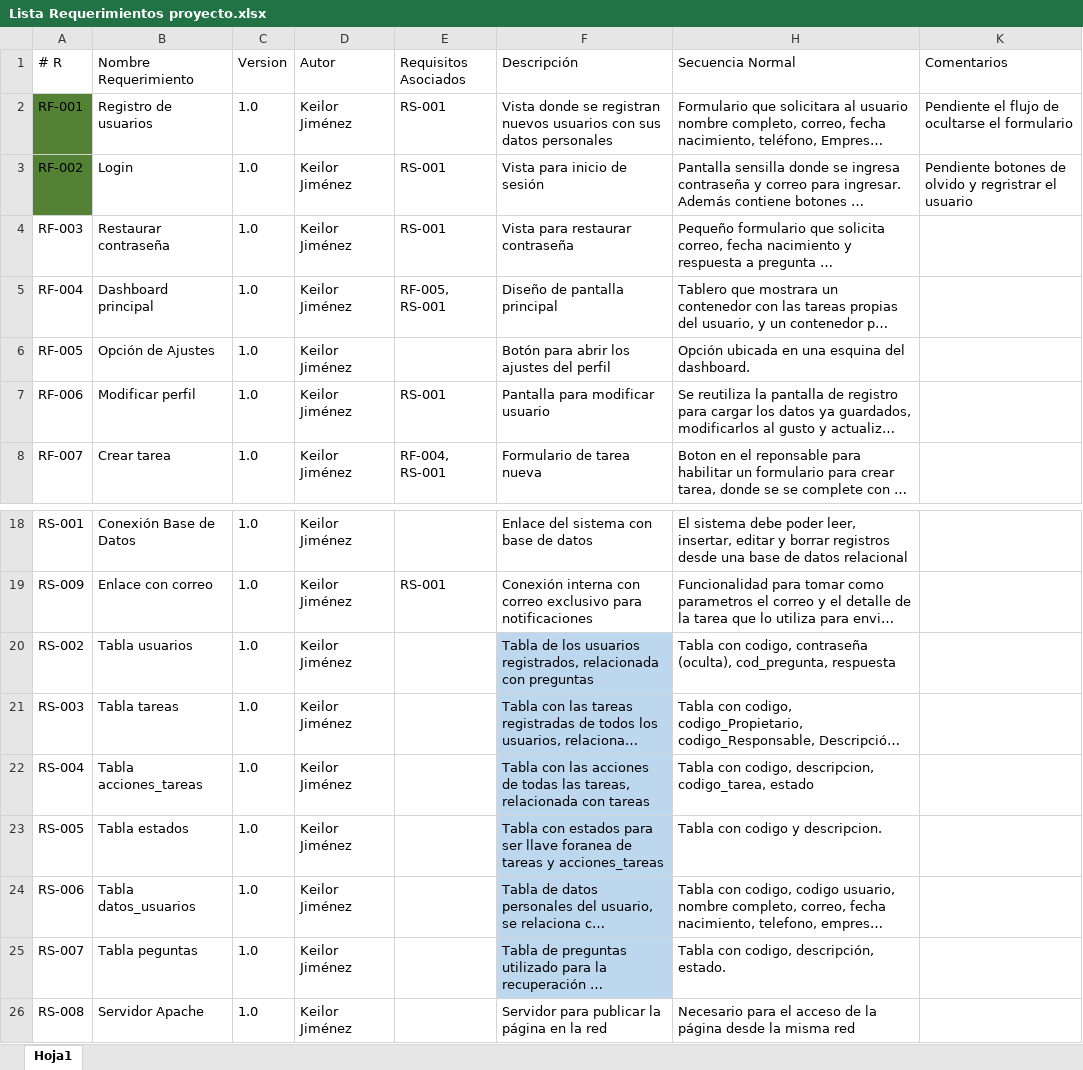
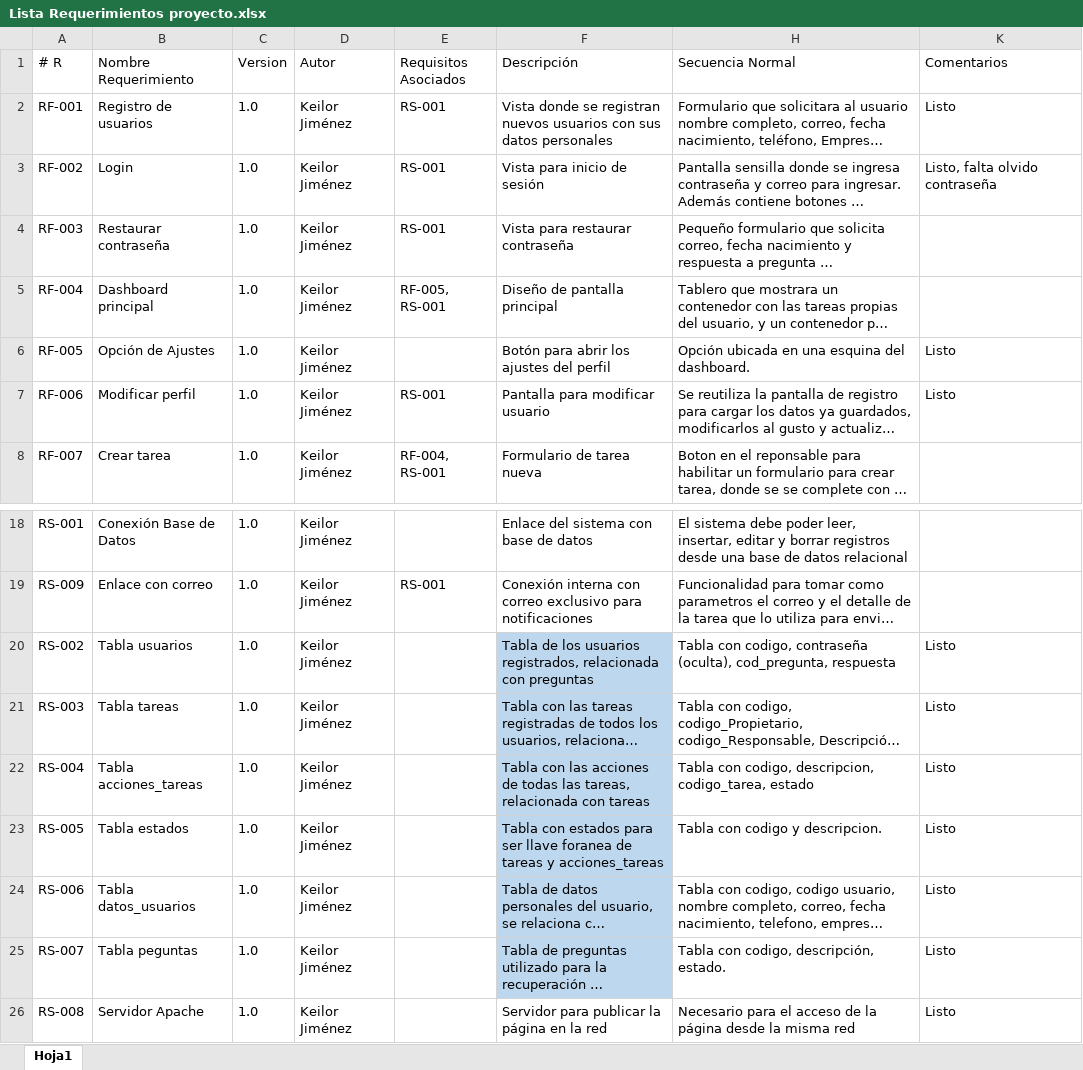
Before and after one commit to kajq/Proyecto-Ingenieria-Software-I, an Excel workbook: documentacion/Lista Requerimientos proyecto.xlsx, sheet Hoja1, drawn as a sheet; only a part is shown, gaps mark what is left out; long unchanged cells end in …; values as stored, in another font and other column widths than the file's, no borders; table styles not drawn; the diff names each change by its address in the sheet, - before the commit and + after, or states it on an @@ line.

Commit message:
Se trabaja en el formulario de nuevas tareas

```diff
--- a/documentacion/Lista Requerimientos proyecto.xlsx (sheet Hoja1)
+++ b/documentacion/Lista Requerimientos proyecto.xlsx (sheet Hoja1)
-A2:A3 fill: #548235
+A2:A3 fill: none
-K2 (Comentarios): Pendiente el flujo de ocultarse el formulario
+K2 (Comentarios): Listo
-K3 (Comentarios): Pendiente botones de olvido y regristrar el usuario
+K3 (Comentarios): Listo, falta olvido contraseña
-K6:K7 (Comentarios): (empty)
+K6:K7 (Comentarios): Listo
-K20:K26 (Comentarios): (empty)
+K20:K26 (Comentarios): Listo
```
Also changed, not shown: 4 other files.
